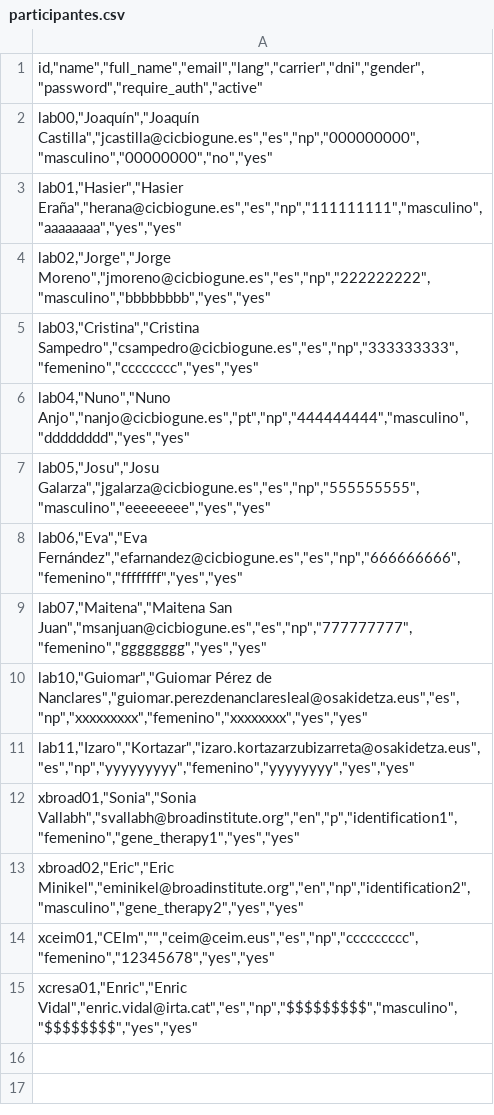
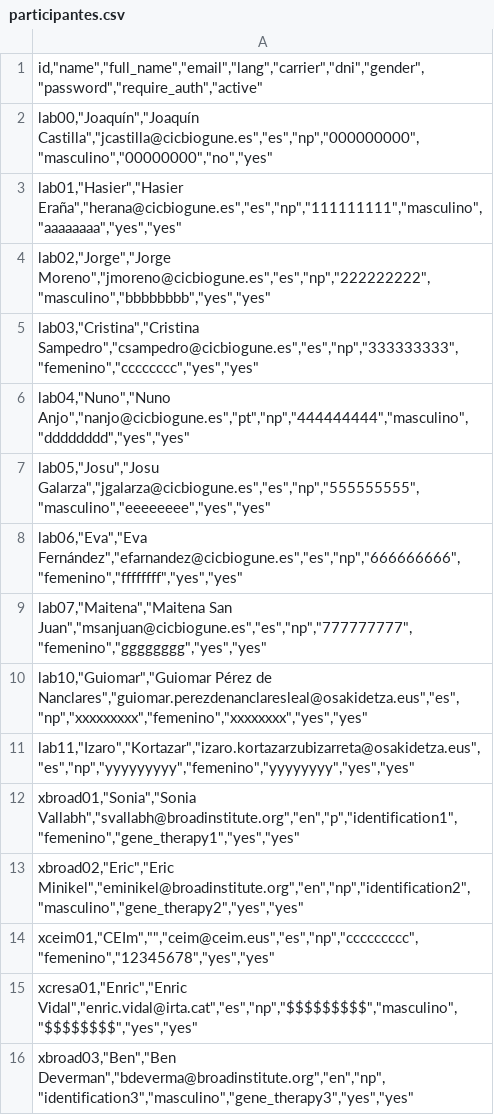
Before and after one commit to Jokin1969/prion-survey-application, a CSV file: data/participantes.csv, drawn as a sheet; the diff names each change by its address in the sheet, - before the commit and + after, or states it on an @@ line.

```diff
--- a/data/participantes.csv
+++ b/data/participantes.csv
+row 16: xbroad03,"Ben","Ben Deverman","bdeverma@broadinstitute.org","en","np","identification3","masculino","gene_therapy3","yes","yes"
```
Also changed, not shown: 2 other files.
